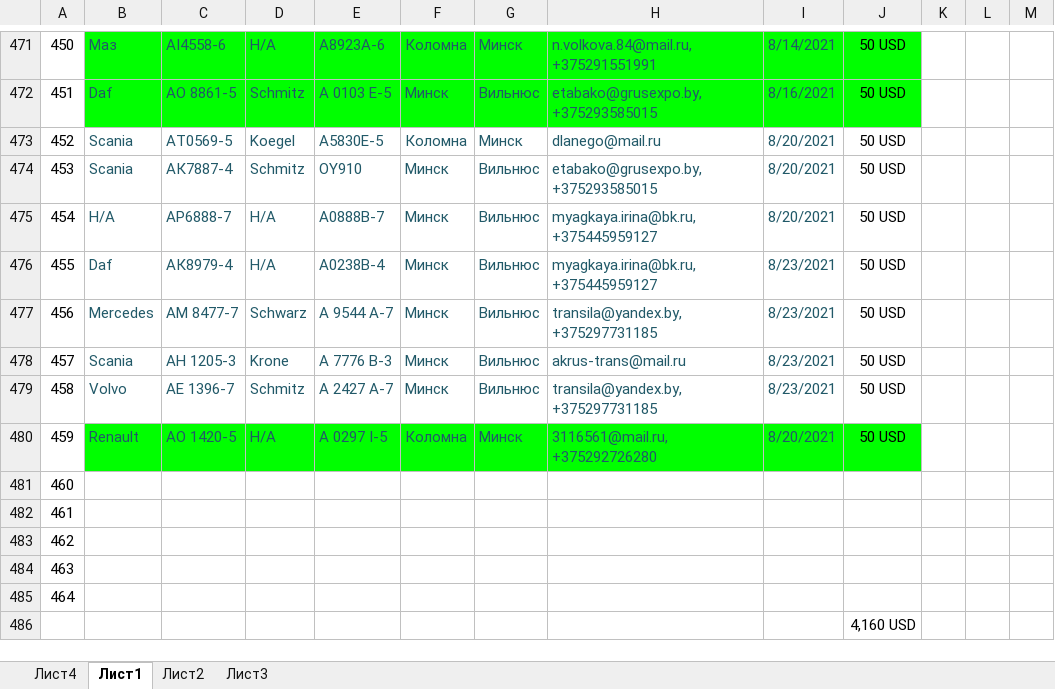
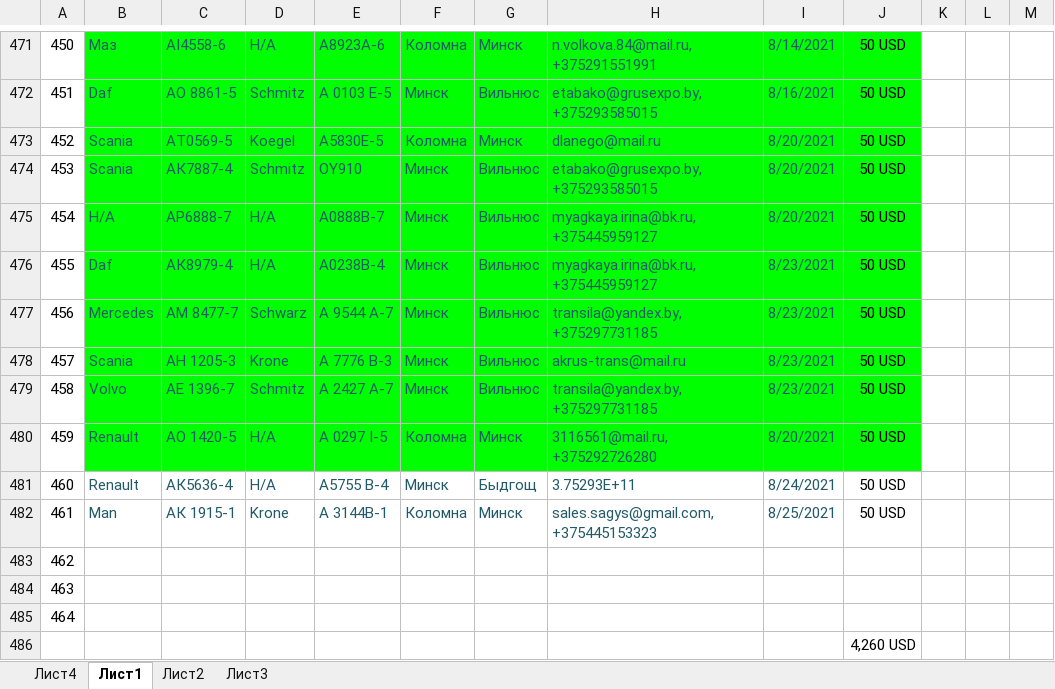
Before and after one commit to rutraq/Logistic, an Excel workbook: Машины.xlsx, sheet Лист1, drawn as a sheet; only a part is shown, gaps mark what is left out; values as stored, in another font and other column widths than the file's, no borders; the diff names each change by its address in the sheet, - before the commit and + after, or states it on an @@ line.

Commit message:
машины

```diff
--- a/Машины.xlsx (sheet Лист1)
+++ b/Машины.xlsx (sheet Лист1)
-B473:J479 fill: none
+B473:J479 fill: #00FF00
-B481: (empty)
+B481: Renault
-C481: (empty)
+C481: АК5636-4
-D481: (empty)
+D481: Н/А
-E481: (empty)
+E481: А5755 В-4
-F481: (empty)
+F481: Минск
-G481: (empty)
+G481: Быдгощ
-H481: (empty)
+H481: 3.75293E+11
-I481: (empty)
+I481: 8/24/2021
-J481:J482: (empty)
+J481:J482: 50 USD
-B482: (empty)
+B482: Man
-C482: (empty)
+C482: АК 1915-1
-D482: (empty)
+D482: Krone
-E482: (empty)
+E482: A 3144В-1
-F482: (empty)
+F482: Коломна
-G482: (empty)
+G482: Минск
-H482: (empty)
+H482: sales.sagys@gmail.com, +375445153323
-I482: (empty)
+I482: 8/25/2021
-J486: 4,160 USD
+J486: 4,260 USD
```
Also changed, not shown: 2 other files.
